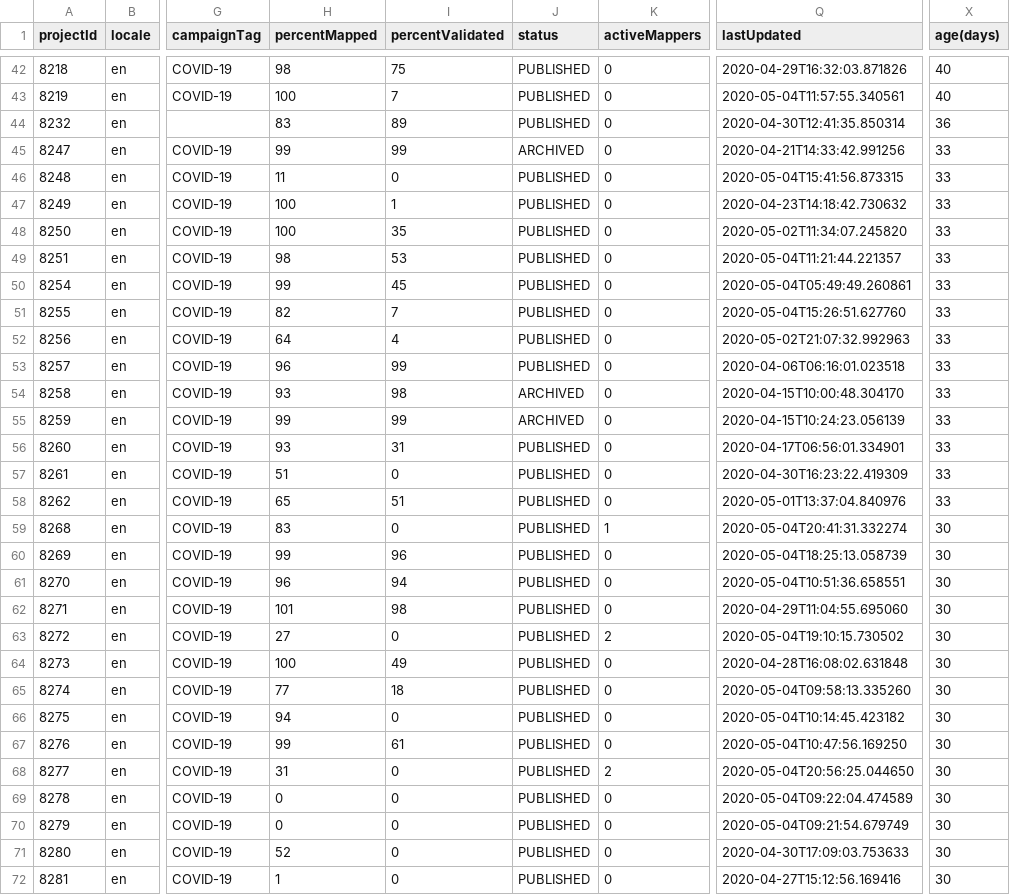
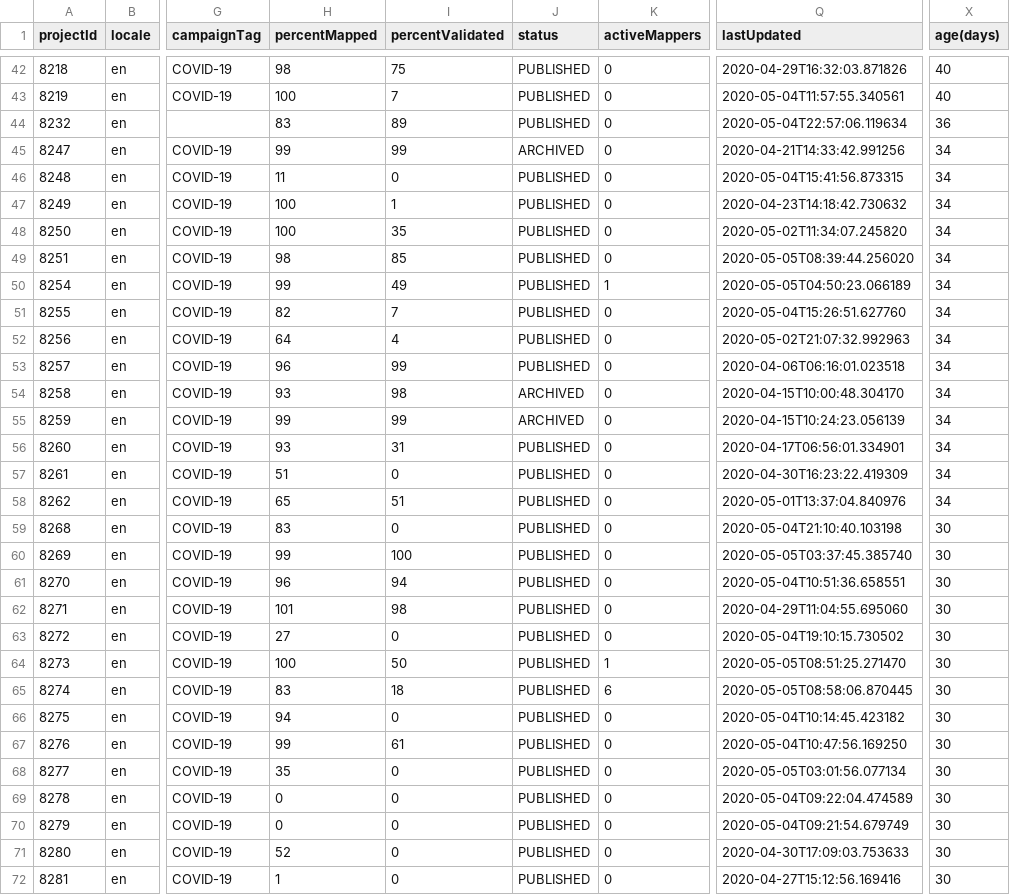
Before and after one commit to jarmokivekas/hotosm-activation-gis-data, a CSV file: 2019-12-covid-19/TM-status-report.csv, drawn as a sheet; only a part is shown, gaps mark what is left out; the diff covers the shown part only; the diff names each change by its address in the sheet, - before the commit and + after, or states it on an @@ line.

```diff
--- a/2019-12-covid-19/TM-status-report.csv
+++ b/2019-12-covid-19/TM-status-report.csv
-Q44 (lastUpdated): 2020-04-30T12:41:35.850314
+Q44 (lastUpdated): 2020-05-04T22:57:06.119634
-X45:X58 (age(days)): 33
+X45:X58 (age(days)): 34
-I49 (percentValidated): 53
+I49 (percentValidated): 85
-Q49 (lastUpdated): 2020-05-04T11:21:44.221357
+Q49 (lastUpdated): 2020-05-05T08:39:44.256020
-I50 (percentValidated): 45
+I50 (percentValidated): 49
-K50 (activeMappers): 0
+K50 (activeMappers): 1
-Q50 (lastUpdated): 2020-05-04T05:49:49.260861
+Q50 (lastUpdated): 2020-05-05T04:50:23.066189
-K59 (activeMappers): 1
+K59 (activeMappers): 0
-Q59 (lastUpdated): 2020-05-04T20:41:31.332274
+Q59 (lastUpdated): 2020-05-04T21:10:40.103198
-I60 (percentValidated): 96
+I60 (percentValidated): 100
-Q60 (lastUpdated): 2020-05-04T18:25:13.058739
+Q60 (lastUpdated): 2020-05-05T03:37:45.385740
-K63 (activeMappers): 2
+K63 (activeMappers): 0
-I64 (percentValidated): 49
+I64 (percentValidated): 50
-K64 (activeMappers): 0
+K64 (activeMappers): 1
-Q64 (lastUpdated): 2020-04-28T16:08:02.631848
+Q64 (lastUpdated): 2020-05-05T08:51:25.271470
-H65 (percentMapped): 77
+H65 (percentMapped): 83
-K65 (activeMappers): 0
+K65 (activeMappers): 6
-Q65 (lastUpdated): 2020-05-04T09:58:13.335260
+Q65 (lastUpdated): 2020-05-05T08:58:06.870445
-H68 (percentMapped): 31
+H68 (percentMapped): 35
-K68 (activeMappers): 2
+K68 (activeMappers): 0
-Q68 (lastUpdated): 2020-05-04T20:56:25.044650
+Q68 (lastUpdated): 2020-05-05T03:01:56.077134
```
Also changed, not shown: 1 added row, 1 removed row and 80 edited cells elsewhere in this file, 1 other file.
